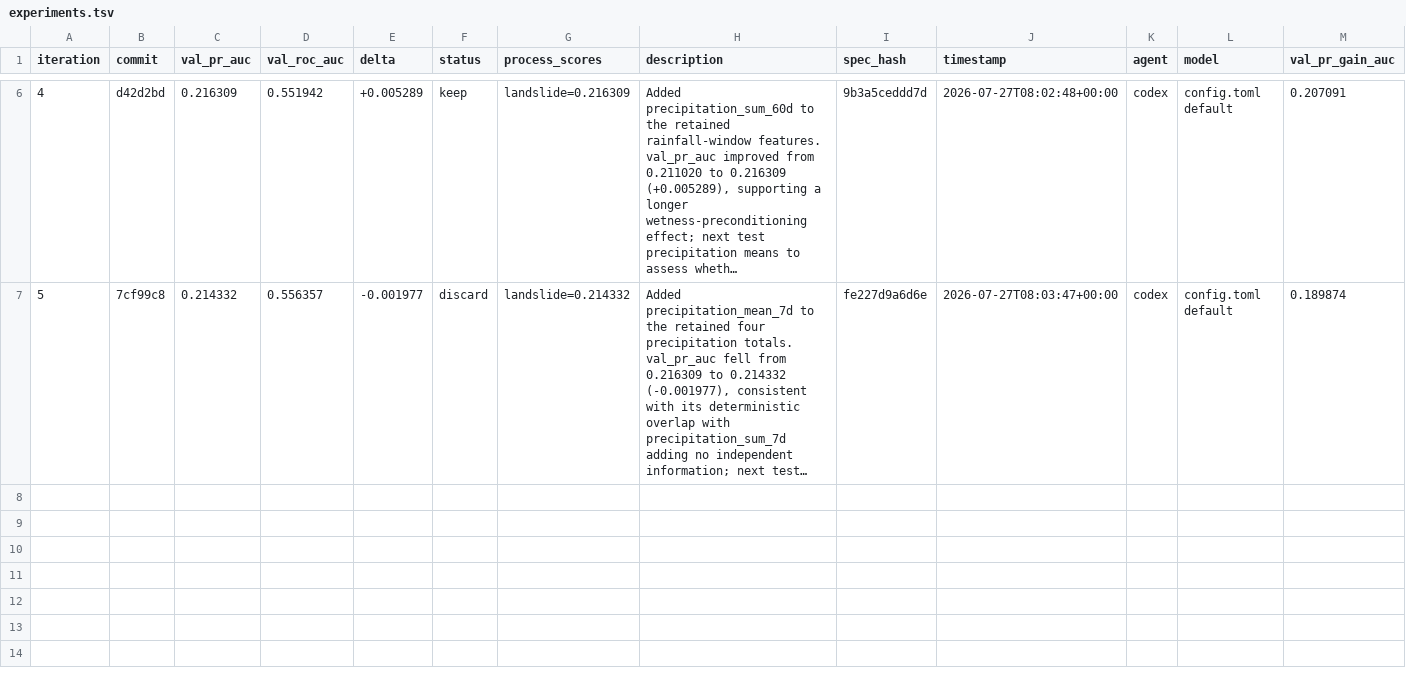
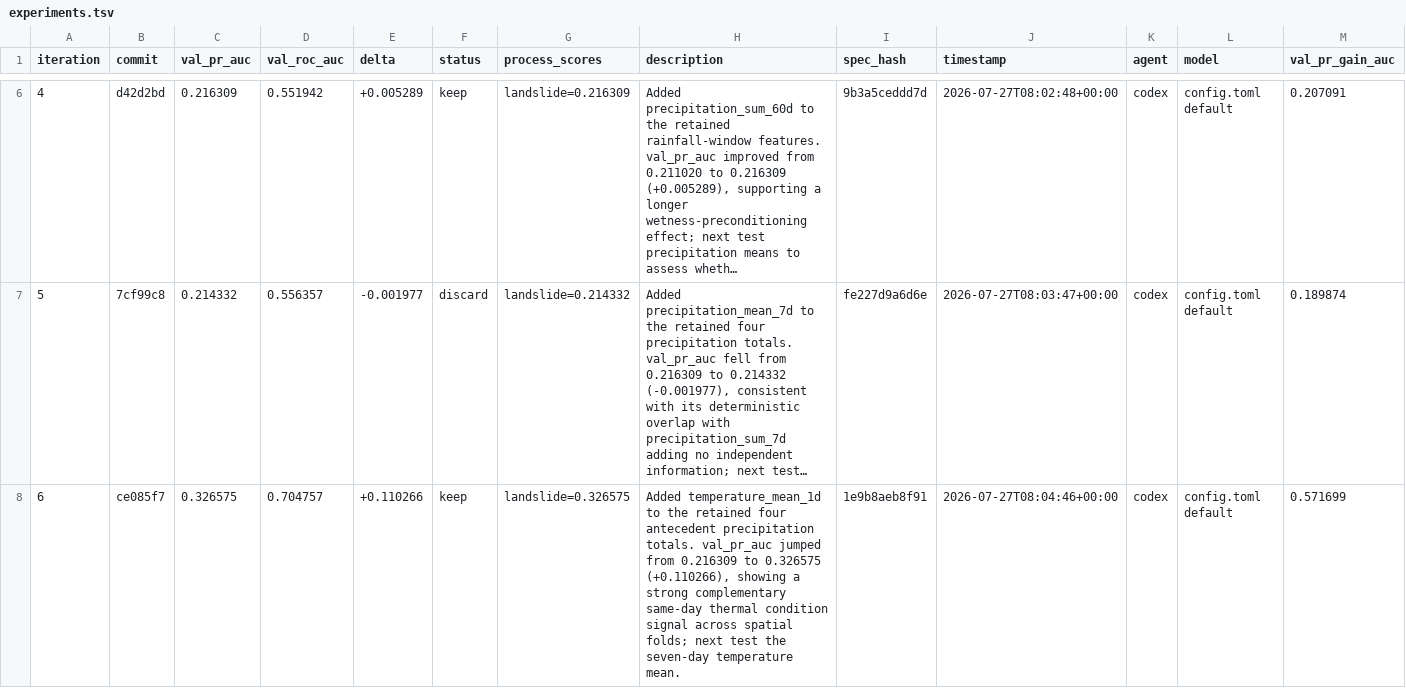
Before and after one commit to alexandredunant/autosearch_lab, a TSV file: artifacts/experiments/experiments.tsv, drawn as a sheet; only a part is shown, gaps mark what is left out; long unchanged cells end in …; the diff names each change by its address in the sheet, - before the commit and + after, or states it on an @@ line.

Commit message:
Candidate: add same-day antecedent temperature

```diff
--- a/artifacts/experiments/experiments.tsv
+++ b/artifacts/experiments/experiments.tsv
+row 8: 6 | ce085f7 | 0.326575 | 0.704757 | +0.110266 | keep | landslide=0.326575 | Added temperature_mean_1d to the retained four antecedent precipitation totals. val_pr_auc jumped from 0.216309 to 0.326575 (+0.110266), showing a strong complementary same-day thermal condition signal across spatial folds; next test the seven-day temperature mean. | 1e9b8aeb8f91 | 2026-07-27T08:04:46+00:00 | codex | config.toml default | 0.571699
```
Also changed, not shown: 2 other files.
